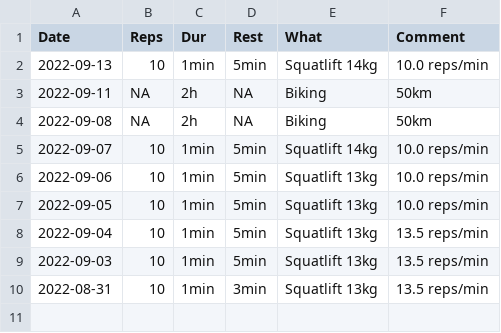
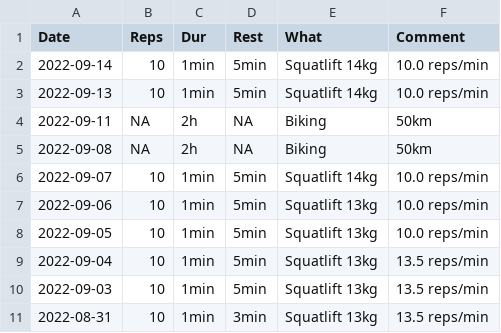
Before and after one commit to mkohlhaas/Sports-Protocol, a CSV file: sp.csv, drawn as a sheet.

Commit message:
lifts weights.

```diff
--- a/sp.csv
+++ b/sp.csv
@@ -1,2 +1,3 @@
 Date,Reps,Dur,Rest,What,Comment
+2022-09-14,10,1min,5min,Squatlift 14kg,10.0 reps/min
 2022-09-13,10,1min,5min,Squatlift 14kg,10.0 reps/min
```
